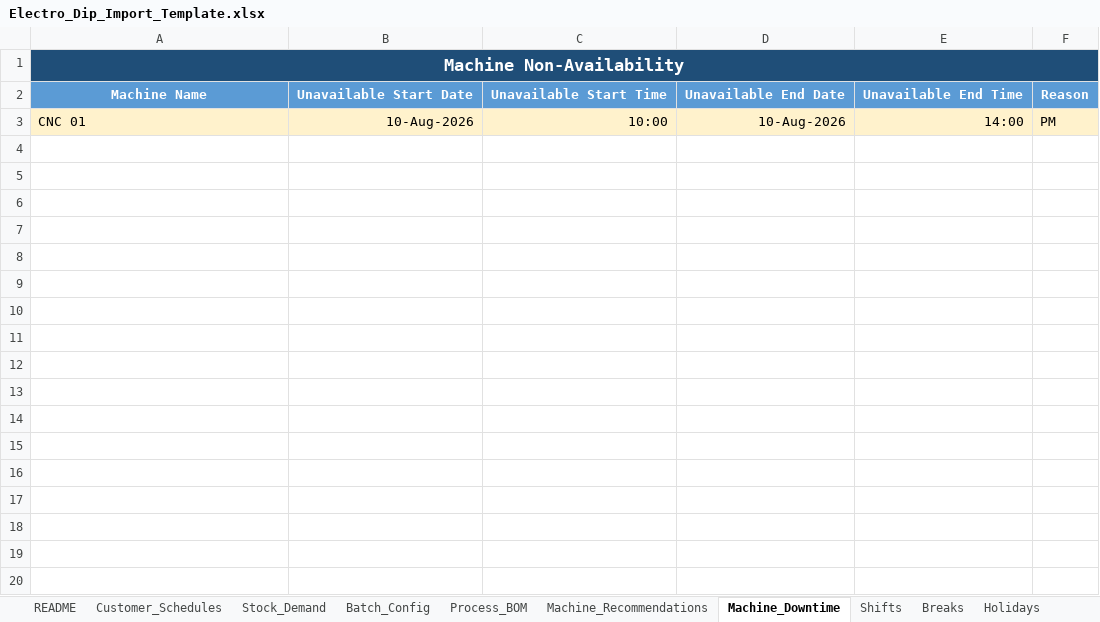
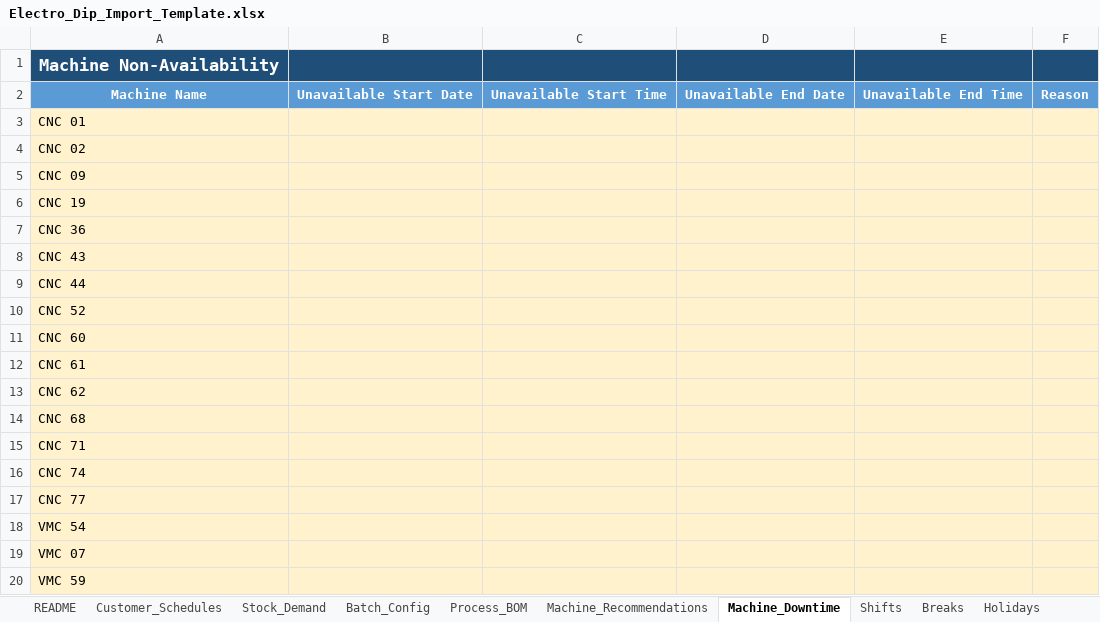
Before and after one commit to Electrodip/production_planning-planning, an Excel workbook: Electro_Dip_Import_Template.xlsx, sheet Machine_Downtime, drawn as a sheet; only a part is shown; values as stored, in another font and other column widths than the file's, no borders; removed rows and columns are numbered as before the commit, all else as after; the diff covers the shown part only; the diff names each change by its address in the sheet, - before the commit and + after, or states it on an @@ line.

```diff
--- a/Electro_Dip_Import_Template.xlsx (sheet Machine_Downtime)
+++ b/Electro_Dip_Import_Template.xlsx (sheet Machine_Downtime)
-A1:F1 merged
-B3: 10-Aug-2026
+B3: (empty)
-C3: 10:00
+C3: (empty)
-D3: 10-Aug-2026
+D3: (empty)
-E3: 14:00
+E3: (empty)
-F3: PM
+F3: (empty)
+row 4: CNC 02
+row 5: CNC 09
+row 6: CNC 19
+row 7: CNC 36
+row 8: CNC 43
+row 9: CNC 44
+row 10: CNC 52
+row 11: CNC 60
+row 12: CNC 61
+row 13: CNC 62
+row 14: CNC 68
+row 15: CNC 71
+row 16: CNC 74
+row 17: CNC 77
+row 18: VMC 54
+row 19: VMC 07
+row 20: VMC 59
```
Also changed, not shown: 69 added rows elsewhere in this sheet, sheet Process_BOM, sheet Machine_Recommendations, sheet Customer_Schedules, sheet Stock_Demand, sheet Batch_Config, sheet Breaks, 4 more sheets, 1 other file.
